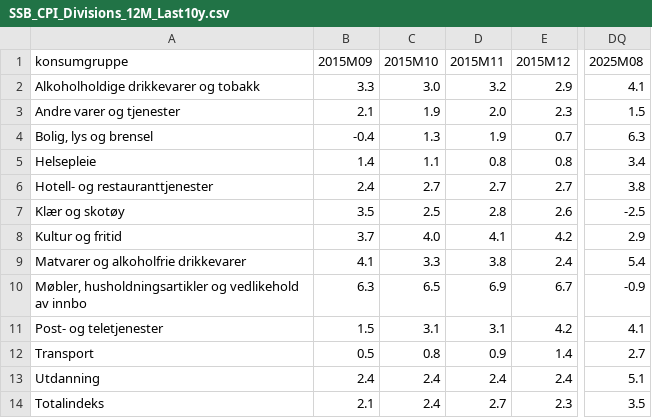
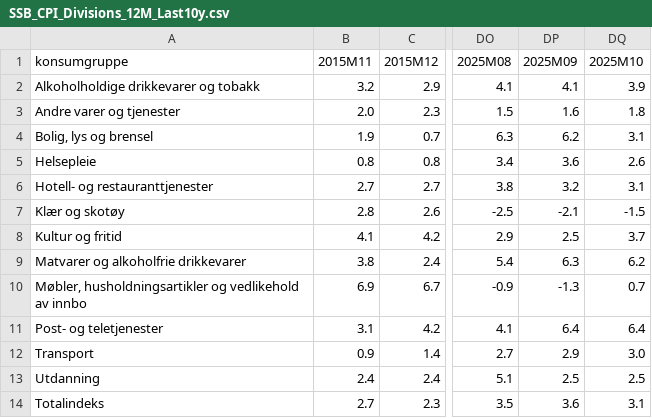
Before and after one commit to Qery-Data/Inflation-Europe, a CSV file: data/SSB_CPI_Divisions_12M_Last10y.csv, drawn as a sheet; only a part is shown, gaps mark what is left out; removed rows and columns are numbered as before the commit, all else as after; the diff names each change by its address in the sheet, - before the commit and + after, or states it on an @@ line.

Commit message:
Latest data: 2025-11-24-06-13-55

```diff
--- a/data/SSB_CPI_Divisions_12M_Last10y.csv
+++ b/data/SSB_CPI_Divisions_12M_Last10y.csv
-column B (2015M09), rows 2-14: 3.3 | 2.1 | -0.4 | 1.4 | 2.4 | 3.5 | 3.7 | 4.1 | 6.3 | 1.5 | 0.5 | 2.4 | 2.1
-column C (2015M10), rows 2-14: 3.0 | 1.9 | 1.3 | 1.1 | 2.7 | 2.5 | 4.0 | 3.3 | 6.5 | 3.1 | 0.8 | 2.4 | 2.4
+column DP (2025M09), rows 2-14: 4.1 | 1.6 | 6.2 | 3.6 | 3.2 | -2.1 | 2.5 | 6.3 | -1.3 | 6.4 | 2.9 | 2.5 | 3.6
+column DQ (2025M10), rows 2-14: 3.9 | 1.8 | 3.1 | 2.6 | 3.1 | -1.5 | 3.7 | 6.2 | 0.7 | 6.4 | 3.0 | 2.5 | 3.1
```
Also changed, not shown: data/SSB_CPI_Divisions_12M_Latest.csv, 6 other files.
